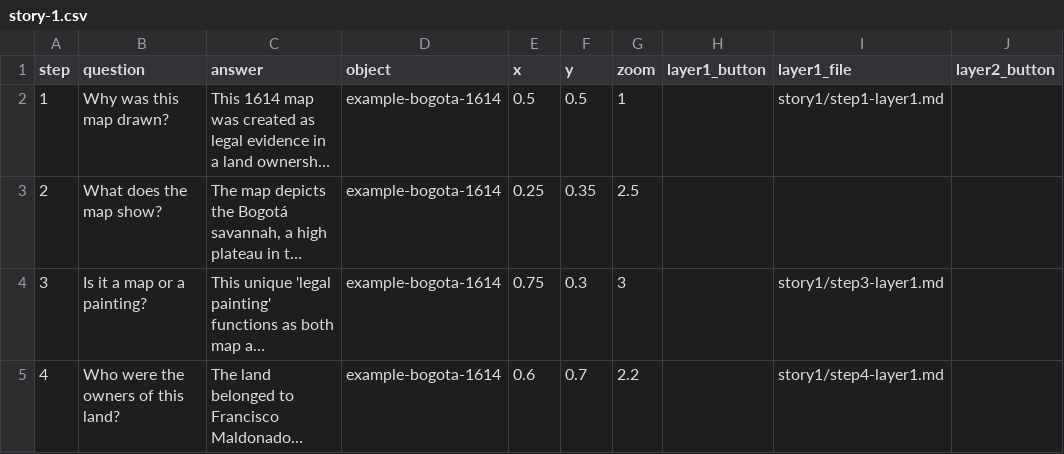
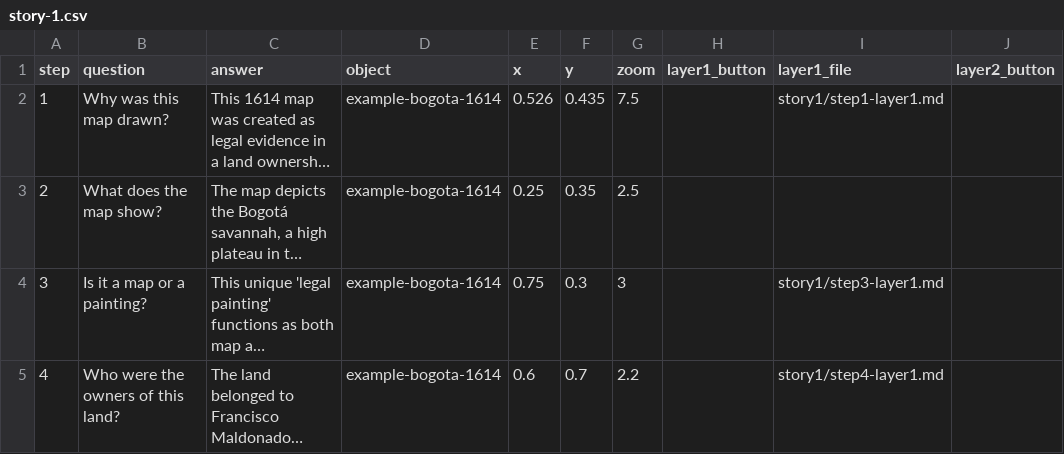
Before and after one commit to happy-ayka/kazakhwomen, a CSV file: components/structures/story-1.csv, drawn as a sheet; only a part is shown; long unchanged cells end in …; the diff names each change by its address in the sheet, - before the commit and + after, or states it on an @@ line.

Commit message:
Update xyzoom

```diff
--- a/components/structures/story-1.csv
+++ b/components/structures/story-1.csv
-E2 (x): 0.5
+E2 (x): 0.526
-F2 (y): 0.5
+F2 (y): 0.435
-G2 (zoom): 1
+G2 (zoom): 7.5
```
